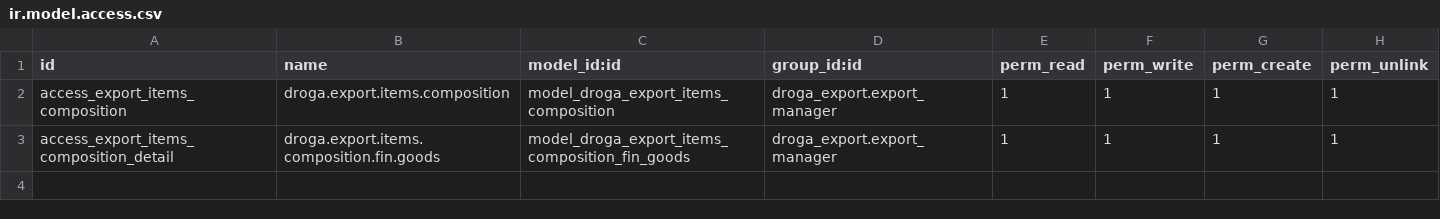
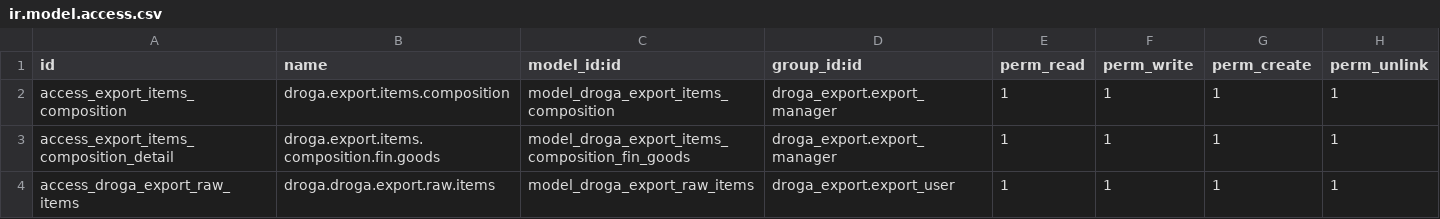
Before and after one commit to phillmona-dev/ecs_erp, a CSV file: droga_export/security/ir.model.access.csv, drawn as a sheet.

Commit message:
Project, sales and export modifications
Project, sales and export modifications

```diff
--- a/droga_export/security/ir.model.access.csv
+++ b/droga_export/security/ir.model.access.csv
@@ -3 +3,2 @@ access_export_items_composition,droga.export.items.composition,model_droga_expor
 access_export_items_composition_detail,droga.export.items.composition.fin.goods,model_droga_export_items_composition_fin_goods,droga_export.export_manager,1,1,1,1
+access_droga_export_raw_items,droga.droga.export.raw.items,model_droga_export_raw_items,droga_export.export_user,1,1,1,1
```
Also changed, not shown: 36 other files.
